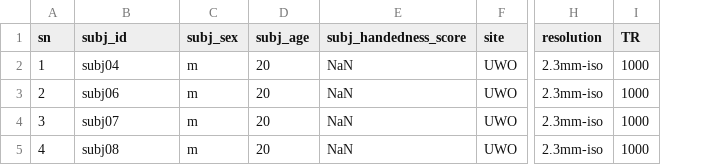
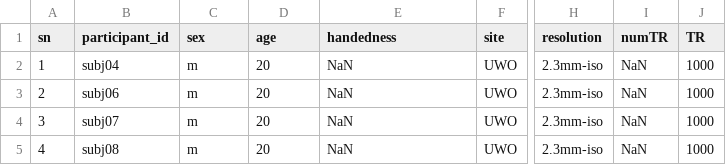
Before and after one commit to DiedrichsenLab/spmj_tools, a TSV file: participants.tsv, drawn as a sheet; only a part is shown, gaps mark what is left out; the diff names each change by its address in the sheet, - before the commit and + after, or states it on an @@ line.

Commit message:
participants tsv update

```diff
--- a/participants.tsv
+++ b/participants.tsv
+column I (numTR), rows 2-5: all NaN
-B1: subj_id
+B1: participant_id
-C1: subj_sex
+C1: sex
-D1: subj_age
+D1: age
-E1: subj_handedness_score
+E1: handedness
```
